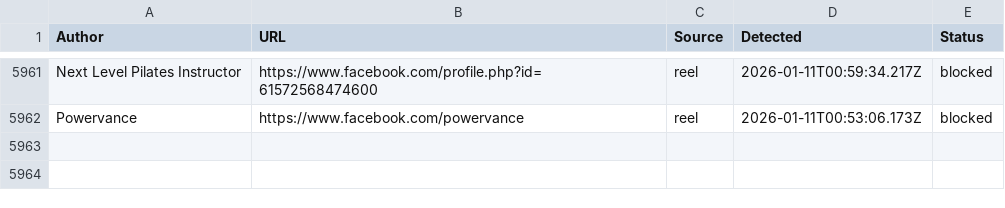
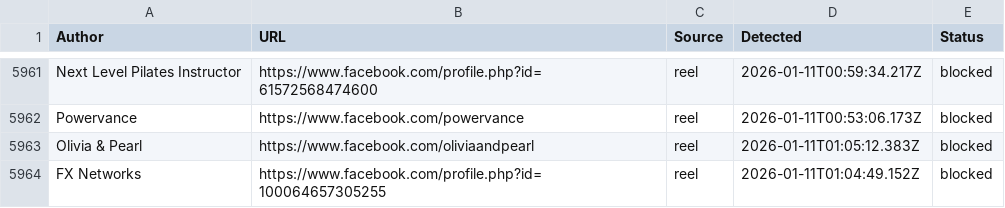
Before and after one commit to SysAdminDoc/AdNull, a CSV file: Blocklists/facebook_master_blocklist.csv, drawn as a sheet; only a part is shown, gaps mark what is left out.

Commit message:
AdNull sync: +2 new (5963 total)

```diff
--- a/Blocklists/facebook_master_blocklist.csv
+++ b/Blocklists/facebook_master_blocklist.csv
@@ -5962 +5962,3 @@ Author,URL,Source,Detected,Status
 "Powervance",https://www.facebook.com/powervance,reel,2026-01-11T00:53:06.173Z,blocked
+"Olivia & Pearl",https://www.facebook.com/oliviaandpearl,reel,2026-01-11T01:05:12.383Z,blocked
+"FX Networks",https://www.facebook.com/profile.php?id=100064657305255,reel,2026-01-11T01:04:49.152Z,blocked
```
